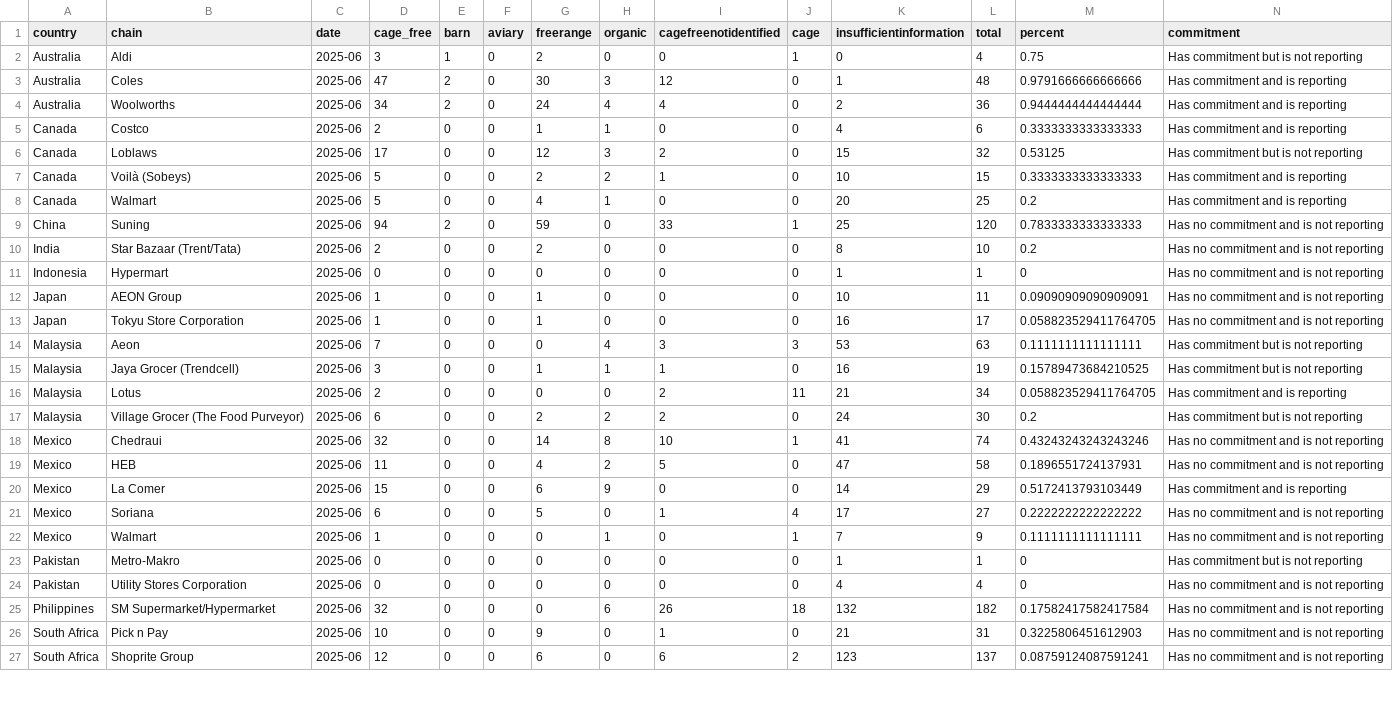
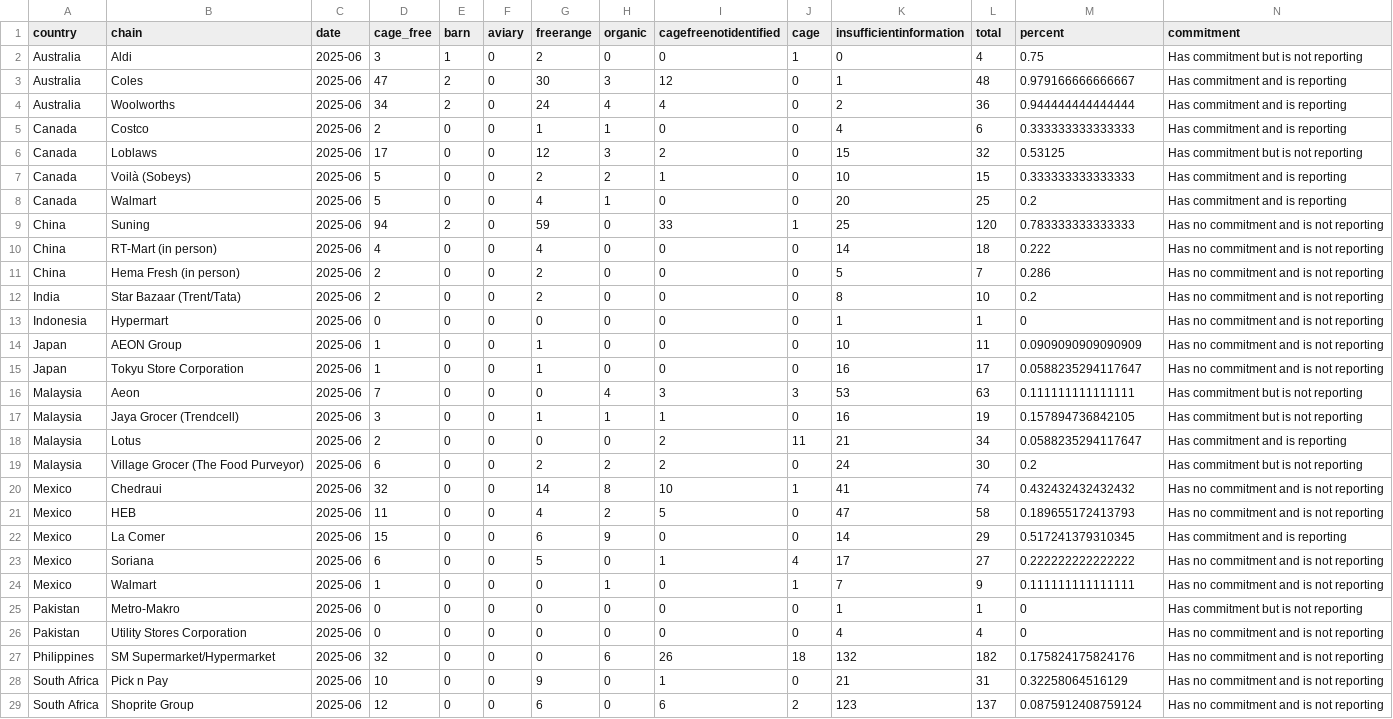
Before and after one commit to renspringlea/cagefree, a CSV file: data/aggregate_table_alltime.csv, drawn as a sheet; only a part is shown; the diff covers the shown part only.

```diff
--- a/data/aggregate_table_alltime.csv
+++ b/data/aggregate_table_alltime.csv
@@ -2,26 +2,28 @@ country,chain,date,cage_free,barn,aviary,freerange,organic,cagefreenotidentified
 Australia,Aldi,2025-06,3,1,0,2,0,0,1,0,4,0.75,Has commitment but is not reporting
-Australia,Coles,2025-06,47,2,0,30,3,12,0,1,48,0.9791666666666666,Has commitment and is reporting
-Australia,Woolworths,2025-06,34,2,0,24,4,4,0,2,36,0.9444444444444444,Has commitment and is reporting
-Canada,Costco,2025-06,2,0,0,1,1,0,0,4,6,0.3333333333333333,Has commitment and is reporting
+Australia,Coles,2025-06,47,2,0,30,3,12,0,1,48,0.979166666666667,Has commitment and is reporting
+Australia,Woolworths,2025-06,34,2,0,24,4,4,0,2,36,0.944444444444444,Has commitment and is reporting
+Canada,Costco,2025-06,2,0,0,1,1,0,0,4,6,0.333333333333333,Has commitment and is reporting
 Canada,Loblaws,2025-06,17,0,0,12,3,2,0,15,32,0.53125,Has commitment but is not reporting
-Canada,Voilà (Sobeys),2025-06,5,0,0,2,2,1,0,10,15,0.3333333333333333,Has commitment and is reporting
+Canada,Voilà (Sobeys),2025-06,5,0,0,2,2,1,0,10,15,0.333333333333333,Has commitment and is reporting
 Canada,Walmart,2025-06,5,0,0,4,1,0,0,20,25,0.2,Has commitment and is reporting
-China,Suning,2025-06,94,2,0,59,0,33,1,25,120,0.7833333333333333,Has no commitment and is not reporting
+China,Suning,2025-06,94,2,0,59,0,33,1,25,120,0.783333333333333,Has no commitment and is not reporting
+China,RT-Mart (in person),2025-06,4,0,0,4,0,0,0,14,18,0.222,Has no commitment and is not reporting
+China,Hema Fresh (in person),2025-06,2,0,0,2,0,0,0,5,7,0.286,Has no commitment and is not reporting
 India,Star Bazaar (Trent/Tata),2025-06,2,0,0,2,0,0,0,8,10,0.2,Has no commitment and is not reporting
 Indonesia,Hypermart,2025-06,0,0,0,0,0,0,0,1,1,0,Has no commitment and is not reporting
-Japan,AEON Group,2025-06,1,0,0,1,0,0,0,10,11,0.09090909090909091,Has no commitment and is not reporting
-Japan,Tokyu Store Corporation,2025-06,1,0,0,1,0,0,0,16,17,0.058823529411764705,Has no commitment and is not reporting
-Malaysia,Aeon,2025-06,7,0,0,0,4,3,3,53,63,0.1111111111111111,Has commitment but is not reporting
-Malaysia,Jaya Grocer (Trendcell),2025-06,3,0,0,1,1,1,0,16,19,0.15789473684210525,Has commitment but is not reporting
-Malaysia,Lotus,2025-06,2,0,0,0,0,2,11,21,34,0.058823529411764705,Has commitment and is reporting
+Japan,AEON Group,2025-06,1,0,0,1,0,0,0,10,11,0.0909090909090909,Has no commitment and is not reporting
+Japan,Tokyu Store Corporation,2025-06,1,0,0,1,0,0,0,16,17,0.0588235294117647,Has no commitment and is not reporting
+Malaysia,Aeon,2025-06,7,0,0,0,4,3,3,53,63,0.111111111111111,Has commitment but is not reporting
+Malaysia,Jaya Grocer (Trendcell),2025-06,3,0,0,1,1,1,0,16,19,0.157894736842105,Has commitment but is not reporting
+Malaysia,Lotus,2025-06,2,0,0,0,0,2,11,21,34,0.0588235294117647,Has commitment and is reporting
 Malaysia,Village Grocer (The Food Purveyor),2025-06,6,0,0,2,2,2,0,24,30,0.2,Has commitment but is not reporting
-Mexico,Chedraui,2025-06,32,0,0,14,8,10,1,41,74,0.43243243243243246,Has no commitment and is not reporting
-Mexico,HEB,2025-06,11,0,0,4,2,5,0,47,58,0.1896551724137931,Has no commitment and is not reporting
-Mexico,La Comer,2025-06,15,0,0,6,9,0,0,14,29,0.5172413793103449,Has commitment and is reporting
-Mexico,Soriana,2025-06,6,0,0,5,0,1,4,17,27,0.2222222222222222,Has no commitment and is not reporting
-Mexico,Walmart,2025-06,1,0,0,0,1,0,1,7,9,0.1111111111111111,Has no commitment and is not reporting
+Mexico,Chedraui,2025-06,32,0,0,14,8,10,1,41,74,0.432432432432432,Has no commitment and is not reporting
+Mexico,HEB,2025-06,11,0,0,4,2,5,0,47,58,0.189655172413793,Has no commitment and is not reporting
+Mexico,La Comer,2025-06,15,0,0,6,9,0,0,14,29,0.517241379310345,Has commitment and is reporting
+Mexico,Soriana,2025-06,6,0,0,5,0,1,4,17,27,0.222222222222222,Has no commitment and is not reporting
+Mexico,Walmart,2025-06,1,0,0,0,1,0,1,7,9,0.111111111111111,Has no commitment and is not reporting
 Pakistan,Metro-Makro,2025-06,0,0,0,0,0,0,0,1,1,0,Has commitment but is not reporting
 Pakistan,Utility Stores Corporation,2025-06,0,0,0,0,0,0,0,4,4,0,Has no commitment and is not reporting
-Philippines,SM Supermarket/Hypermarket,2025-06,32,0,0,0,6,26,18,132,182,0.17582417582417584,Has no commitment and is not reporting
-South Africa,Pick n Pay,2025-06,10,0,0,9,0,1,0,21,31,0.3225806451612903,Has no commitment and is not reporting
-South Africa,Shoprite Group,2025-06,12,0,0,6,0,6,2,123,137,0.08759124087591241,Has no commitment and is not reporting
+Philippines,SM Supermarket/Hypermarket,2025-06,32,0,0,0,6,26,18,132,182,0.175824175824176,Has no commitment and is not reporting
+South Africa,Pick n Pay,2025-06,10,0,0,9,0,1,0,21,31,0.32258064516129,Has no commitment and is not reporting
+South Africa,Shoprite Group,2025-06,12,0,0,6,0,6,2,123,137,0.0875912408759124,Has no commitment and is not reporting
```
Also changed, not shown: 11 edited cells elsewhere in this file, data/aggregate_table_current.csv, 1 other file.
